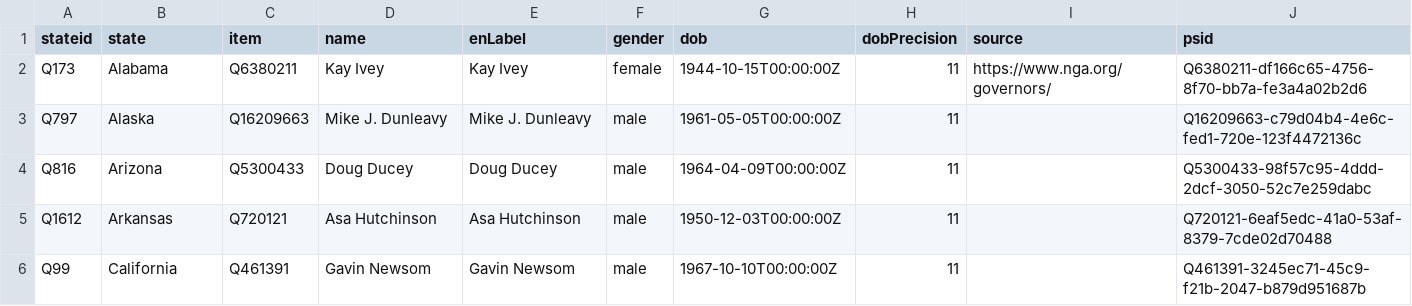
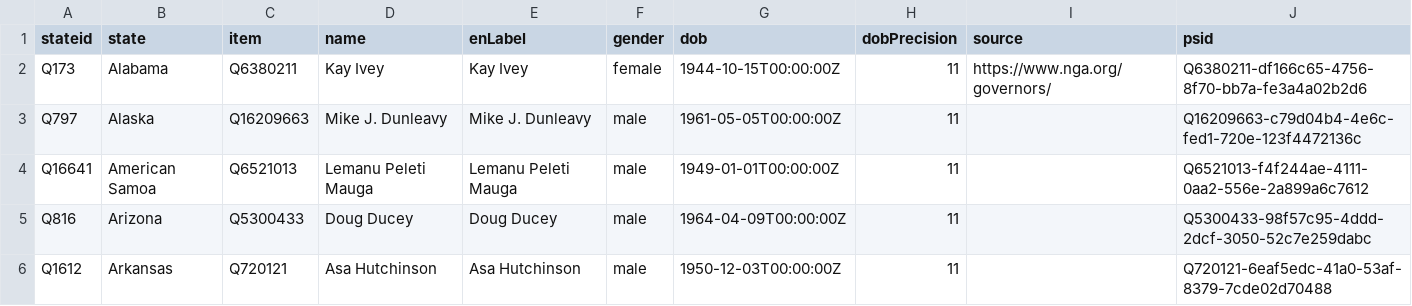
Before and after one commit to every-politician-scrapers/us-governors, a CSV file: data/wikidata.csv, drawn as a sheet; only a part is shown; the shorter side is filled out with more unchanged rows; the diff names each change by its address in the sheet, - before the commit and + after, or states it on an @@ line.

Commit message:
refresh data

```diff
--- a/data/wikidata.csv
+++ b/data/wikidata.csv
+row 4: Q16641 | American Samoa | Q6521013 | Lemanu Peleti Mauga | Lemanu Peleti Mauga | male | 1949-01-01T00:00:00Z | 11 |  | Q6521013-f4f244ae-4111-0aa2-556e-2a899a6c7612
```
Also changed, not shown: data/diff.csv.
